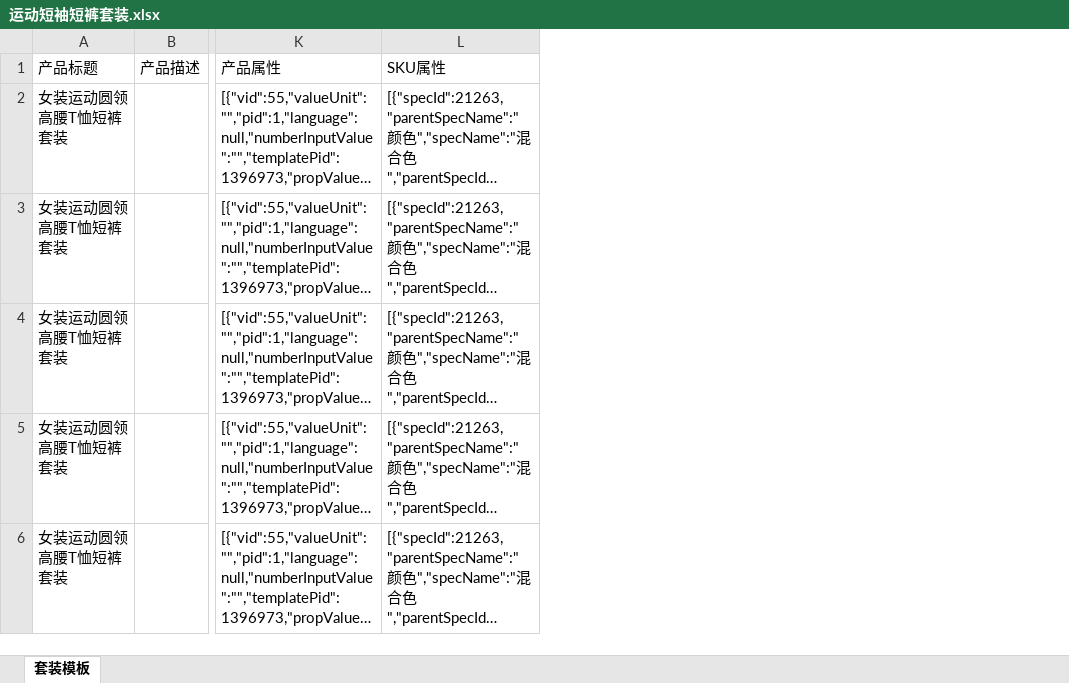
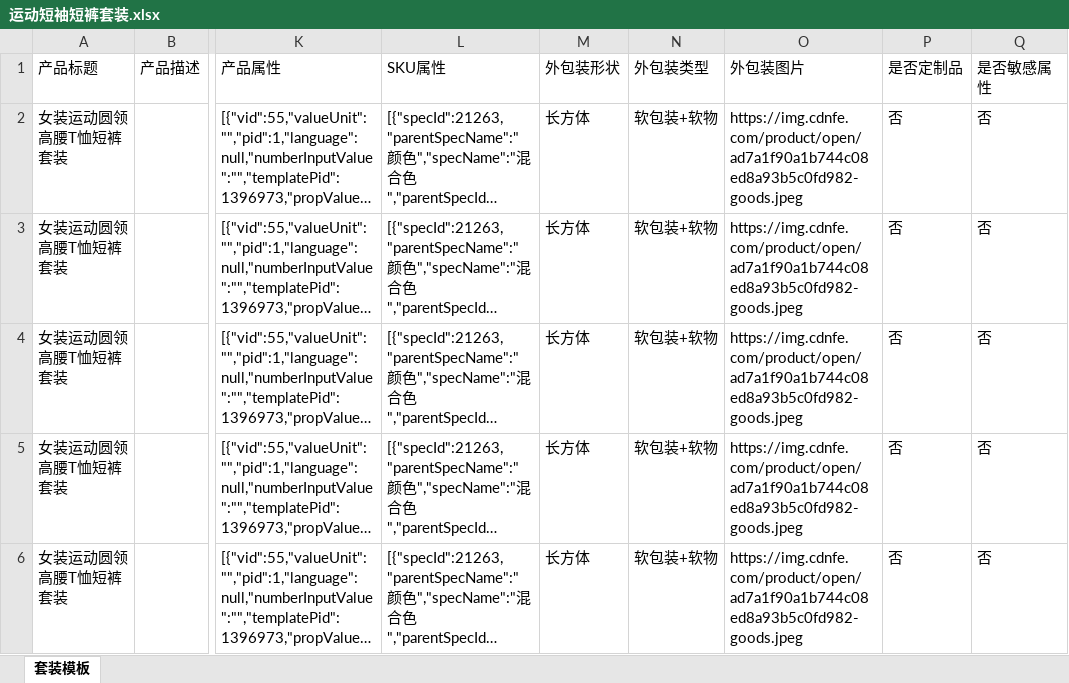
Before and after one commit to ZSZKPT/my-project, an Excel workbook: desktop/assets/运动短袖短裤套装.xlsx, sheet 套装模板, drawn as a sheet; only a part is shown, gaps mark what is left out; long unchanged cells end in …; values as stored, in another font and other column widths than the file's, no borders; the diff names each change by its address in the sheet, - before the commit and + after, or states it on an @@ line.

```diff
--- a/desktop/assets/运动短袖短裤套装.xlsx (sheet 套装模板)
+++ b/desktop/assets/运动短袖短裤套装.xlsx (sheet 套装模板)
+column M (外包装形状), rows 2-6: all 长方体
+column N (外包装类型), rows 2-6: all 软包装+软物
+column O (外包装图片), rows 2-6: all https://img.cdnfe.com/product/open/ad7a1f90a1b744c08ed8a93b5c0fd982-goods.jpeg
+column P (是否定制品), rows 2-6: all 否
+column Q (是否敏感属性), rows 2-6: all 否
```
Also changed, not shown: 4 other files.
